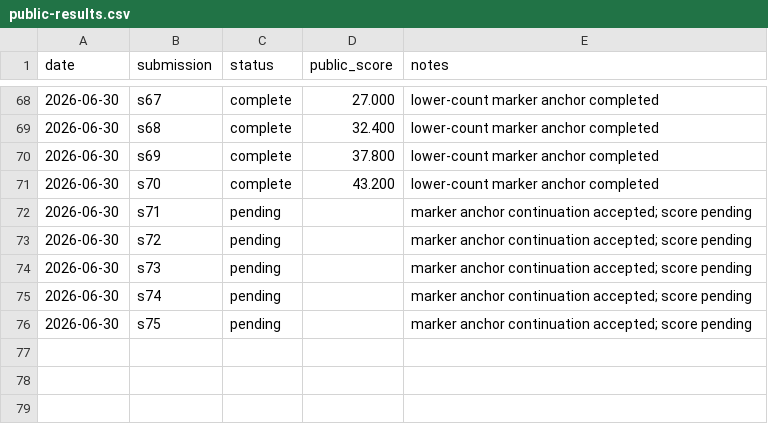
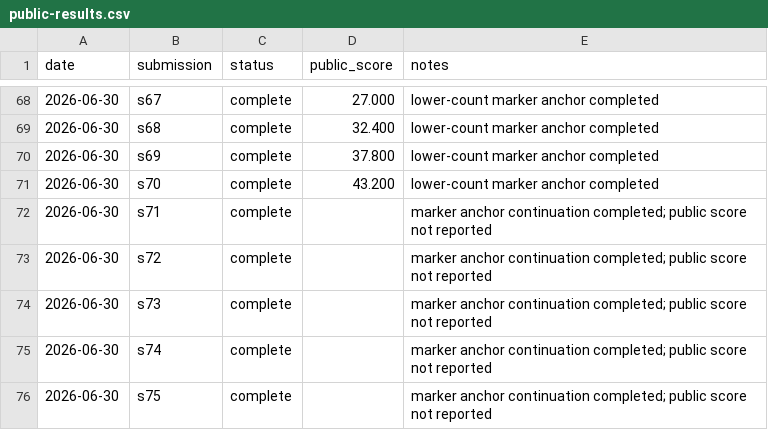
Before and after one commit to Beiciccc/security-eval-experiment-log, a CSV file: results/summary-tables/public-results.csv, drawn as a sheet; only a part is shown, gaps mark what is left out.

```diff
--- a/results/summary-tables/public-results.csv
+++ b/results/summary-tables/public-results.csv
@@ -71,6 +71,6 @@ date,submission,status,public_score,notes
 2026-06-30,s70,complete,43.200,lower-count marker anchor completed
-2026-06-30,s71,pending,,marker anchor continuation accepted; score pending
-2026-06-30,s72,pending,,marker anchor continuation accepted; score pending
-2026-06-30,s73,pending,,marker anchor continuation accepted; score pending
-2026-06-30,s74,pending,,marker anchor continuation accepted; score pending
-2026-06-30,s75,pending,,marker anchor continuation accepted; score pending
+2026-06-30,s71,complete,,marker anchor continuation completed; public score not reported
+2026-06-30,s72,complete,,marker anchor continuation completed; public score not reported
+2026-06-30,s73,complete,,marker anchor continuation completed; public score not reported
+2026-06-30,s74,complete,,marker anchor continuation completed; public score not reported
+2026-06-30,s75,complete,,marker anchor continuation completed; public score not reported
```
Also changed, not shown: 8 other files.
